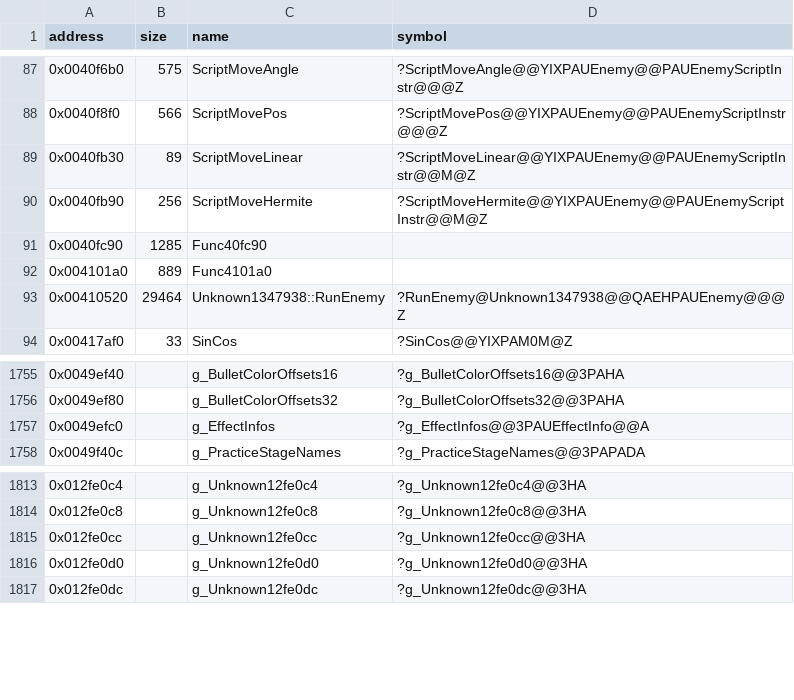
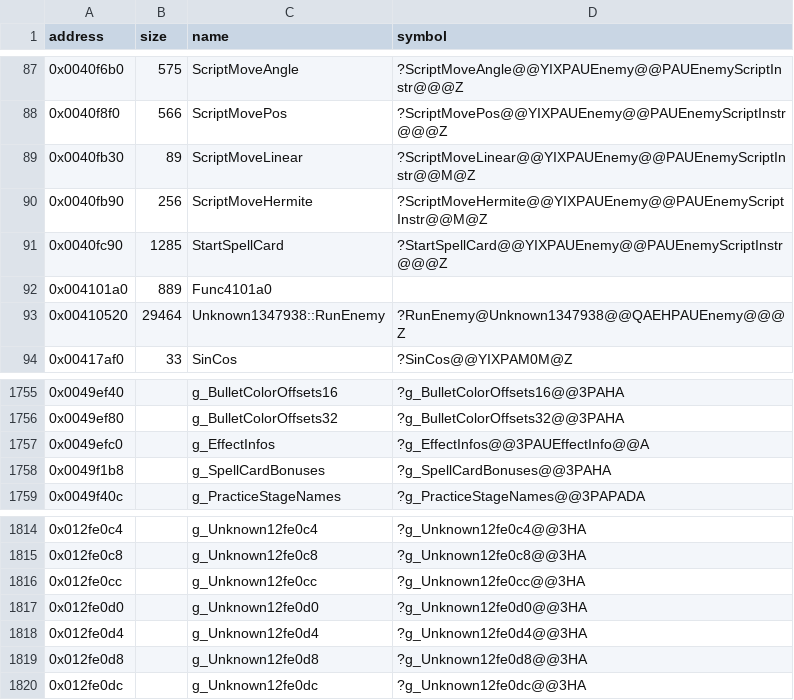
Before and after one commit to Cirno-Labs/th07, a CSV file: config/symbols.csv, drawn as a sheet; only a part is shown, gaps mark what is left out.

Commit message:
Decompile StartSpellCard (0x40fc90)
th06's spell card start (RunEnemy's opcode 93) moved out of
RunEnemy: the name is xored with 0xaa, the stage background sprites
start scripts 0x2dc on, the bonus comes from a table, and an effect
follows the boss. The Catk checksum now covers the counts and bonuses
of all seven shot type slots.

Names g_SpellCardBonuses (0x49f1b8), g_Unknown12fe0d4 and
g_Unknown12fe0d8 (the card number).

```diff
--- a/config/symbols.csv
+++ b/config/symbols.csv
@@ -90,3 +90,3 @@ address,size,name,symbol
 0x0040fb90,256,ScriptMoveHermite,?ScriptMoveHermite@@YIXPAUEnemy@@PAUEnemyScriptInstr@@M@Z
-0x0040fc90,1285,Func40fc90,
+0x0040fc90,1285,StartSpellCard,?StartSpellCard@@YIXPAUEnemy@@PAUEnemyScriptInstr@@@Z
 0x004101a0,889,Func4101a0,
@@ -1757,2 +1757,3 @@ address,size,name,symbol
 0x0049efc0,,g_EffectInfos,?g_EffectInfos@@3PAUEffectInfo@@A
+0x0049f1b8,,g_SpellCardBonuses,?g_SpellCardBonuses@@3PAHA
 0x0049f40c,,g_PracticeStageNames,?g_PracticeStageNames@@3PAPADA
@@ -1816,2 +1817,4 @@ address,size,name,symbol
 0x012fe0d0,,g_Unknown12fe0d0,?g_Unknown12fe0d0@@3HA
+0x012fe0d4,,g_Unknown12fe0d4,?g_Unknown12fe0d4@@3HA
+0x012fe0d8,,g_Unknown12fe0d8,?g_Unknown12fe0d8@@3HA
 0x012fe0dc,,g_Unknown12fe0dc,?g_Unknown12fe0dc@@3HA
```
Also changed, not shown: 4 other files.
